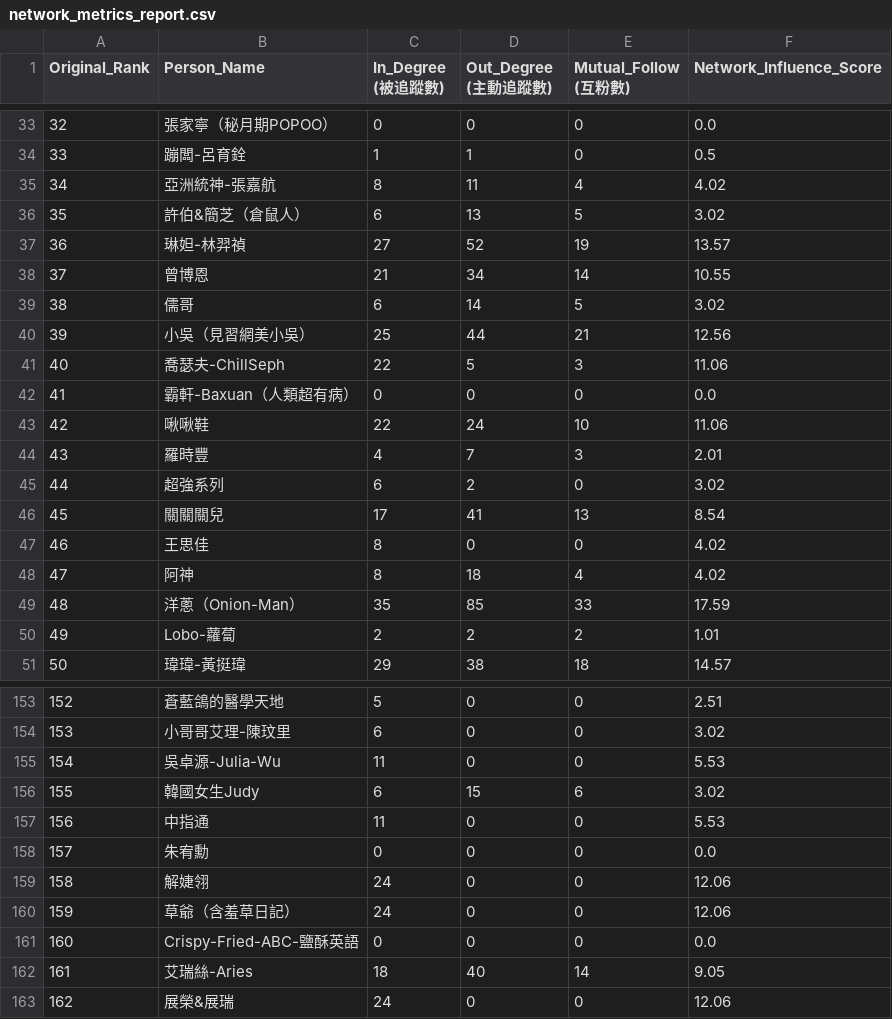
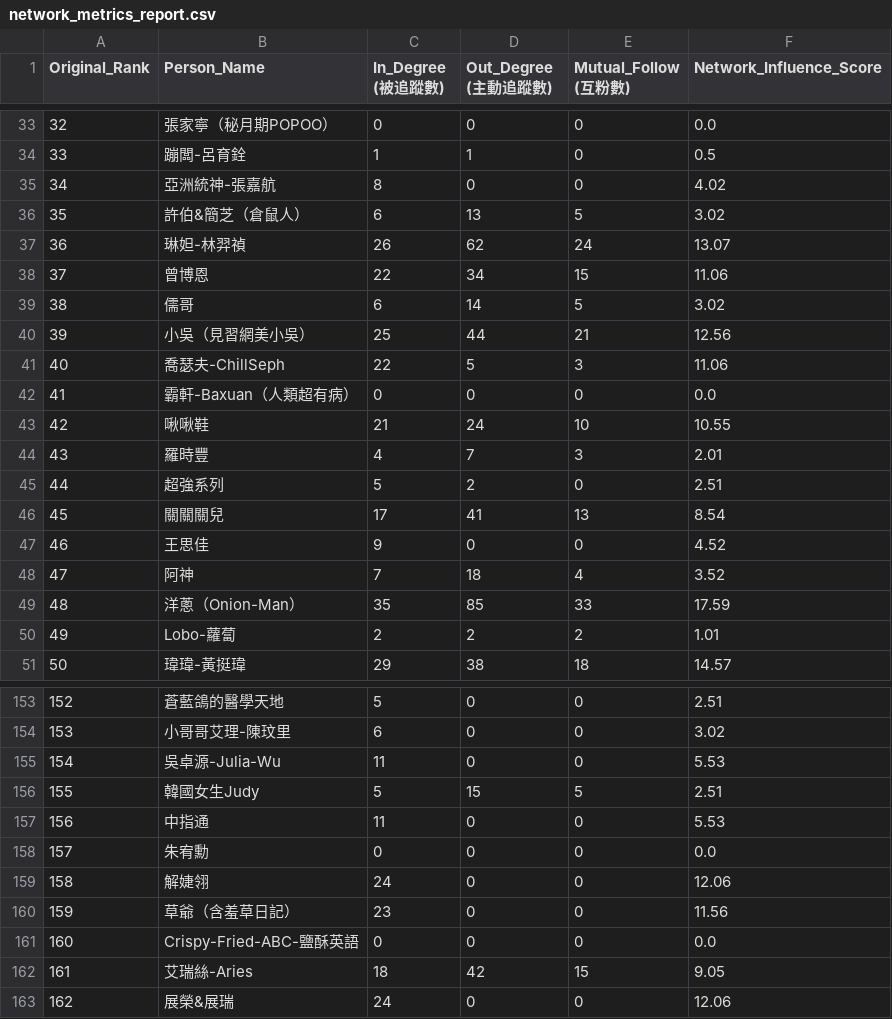
Before and after one commit to breakfasttw/Influencers_Following_display, a CSV file: Output/network_metrics_report.csv, drawn as a sheet; only a part is shown, gaps mark what is left out; the diff covers the shown part only.

```diff
--- a/Output/network_metrics_report.csv
+++ b/Output/network_metrics_report.csv
@@ -34,6 +34,6 @@
 33,蹦闆-呂育銓,1,1,0,0.5
-34,亞洲統神-張嘉航,8,11,4,4.02
+34,亞洲統神-張嘉航,8,0,0,4.02
 35,許伯&簡芝（倉鼠人）,6,13,5,3.02
-36,琳妲-林羿禎,27,52,19,13.57
-37,曾博恩,21,34,14,10.55
+36,琳妲-林羿禎,26,62,24,13.07
+37,曾博恩,22,34,15,11.06
 38,儒哥,6,14,5,3.02
@@ -42,8 +42,8 @@
 41,霸軒-Baxuan（人類超有病）,0,0,0,0.0
-42,啾啾鞋,22,24,10,11.06
+42,啾啾鞋,21,24,10,10.55
 43,羅時豐,4,7,3,2.01
-44,超強系列,6,2,0,3.02
+44,超強系列,5,2,0,2.51
 45,關關關兒,17,41,13,8.54
-46,王思佳,8,0,0,4.02
-47,阿神,8,18,4,4.02
+46,王思佳,9,0,0,4.52
+47,阿神,7,18,4,3.52
 48,洋蔥（Onion-Man）,35,85,33,17.59
@@ -155,3 +155,3 @@
 154,吳卓源-Julia-Wu,11,0,0,5.53
-155,韓國女生Judy,6,15,6,3.02
+155,韓國女生Judy,5,15,5,2.51
 156,中指通,11,0,0,5.53
@@ -159,5 +159,5 @@
 158,解婕翎,24,0,0,12.06
-159,草爺（含羞草日記）,24,0,0,12.06
+159,草爺（含羞草日記）,23,0,0,11.56
 160,Crispy-Fried-ABC-鹽酥英語,0,0,0,0.0
-161,艾瑞絲-Aries,18,40,14,9.05
+161,艾瑞絲-Aries,18,42,15,9.05
 162,展榮&展瑞,24,0,0,12.06
```
Also changed, not shown: 57 edited cells elsewhere in this file, Output/community_grouping_report_final.csv, Output/influencer_adjacency_matrix.csv, 4 other files.
